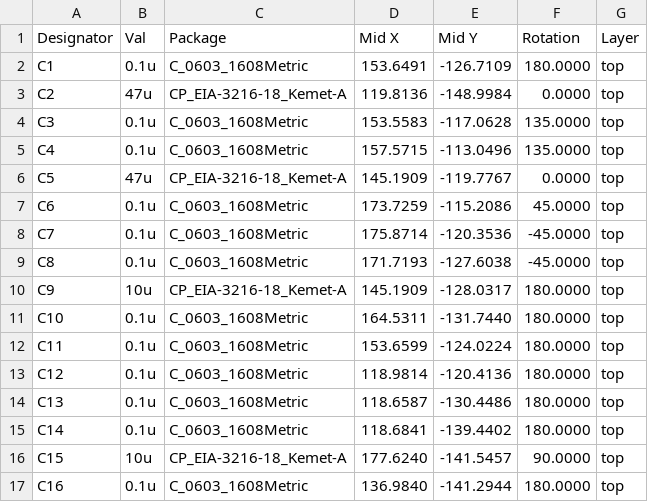
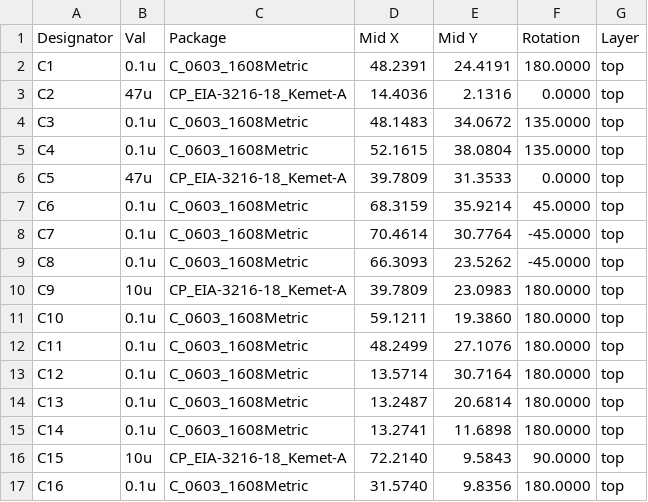
Before and after one commit to LIV2/CIDER, a CSV file: Gerbers/CIDER_cpl_jlc.csv, drawn as a sheet; only a part is shown; the diff covers the shown part only.

```diff
--- a/Gerbers/CIDER_cpl_jlc.csv
+++ b/Gerbers/CIDER_cpl_jlc.csv
@@ -1,17 +1,17 @@
 Designator,Val,Package,Mid X,Mid Y,Rotation,Layer
-"C1","0.1u","C_0603_1608Metric",153.6491,-126.7109,180.0000,top
-"C2","47u","CP_EIA-3216-18_Kemet-A",119.8136,-148.9984,0.0000,top
-"C3","0.1u","C_0603_1608Metric",153.5583,-117.0628,135.0000,top
-"C4","0.1u","C_0603_1608Metric",157.5715,-113.0496,135.0000,top
-"C5","47u","CP_EIA-3216-18_Kemet-A",145.1909,-119.7767,0.0000,top
-"C6","0.1u","C_0603_1608Metric",173.7259,-115.2086,45.0000,top
-"C7","0.1u","C_0603_1608Metric",175.8714,-120.3536,-45.0000,top
-"C8","0.1u","C_0603_1608Metric",171.7193,-127.6038,-45.0000,top
-"C9","10u","CP_EIA-3216-18_Kemet-A",145.1909,-128.0317,180.0000,top
-"C10","0.1u","C_0603_1608Metric",164.5311,-131.7440,180.0000,top
-"C11","0.1u","C_0603_1608Metric",153.6599,-124.0224,180.0000,top
-"C12","0.1u","C_0603_1608Metric",118.9814,-120.4136,180.0000,top
-"C13","0.1u","C_0603_1608Metric",118.6587,-130.4486,180.0000,top
-"C14","0.1u","C_0603_1608Metric",118.6841,-139.4402,180.0000,top
-"C15","10u","CP_EIA-3216-18_Kemet-A",177.6240,-141.5457,90.0000,top
-"C16","0.1u","C_0603_1608Metric",136.9840,-141.2944,180.0000,top
+"C1","0.1u","C_0603_1608Metric",48.2391,24.4191,180.0000,top
+"C2","47u","CP_EIA-3216-18_Kemet-A",14.4036,2.1316,0.0000,top
+"C3","0.1u","C_0603_1608Metric",48.1483,34.0672,135.0000,top
+"C4","0.1u","C_0603_1608Metric",52.1615,38.0804,135.0000,top
+"C5","47u","CP_EIA-3216-18_Kemet-A",39.7809,31.3533,0.0000,top
+"C6","0.1u","C_0603_1608Metric",68.3159,35.9214,45.0000,top
+"C7","0.1u","C_0603_1608Metric",70.4614,30.7764,-45.0000,top
+"C8","0.1u","C_0603_1608Metric",66.3093,23.5262,-45.0000,top
+"C9","10u","CP_EIA-3216-18_Kemet-A",39.7809,23.0983,180.0000,top
+"C10","0.1u","C_0603_1608Metric",59.1211,19.3860,180.0000,top
+"C11","0.1u","C_0603_1608Metric",48.2499,27.1076,180.0000,top
+"C12","0.1u","C_0603_1608Metric",13.5714,30.7164,180.0000,top
+"C13","0.1u","C_0603_1608Metric",13.2487,20.6814,180.0000,top
+"C14","0.1u","C_0603_1608Metric",13.2741,11.6898,180.0000,top
+"C15","10u","CP_EIA-3216-18_Kemet-A",72.2140,9.5843,90.0000,top
+"C16","0.1u","C_0603_1608Metric",31.5740,9.8356,180.0000,top
```
Also changed, not shown: 1 added row and 76 edited cells elsewhere in this file, 16 other files.
